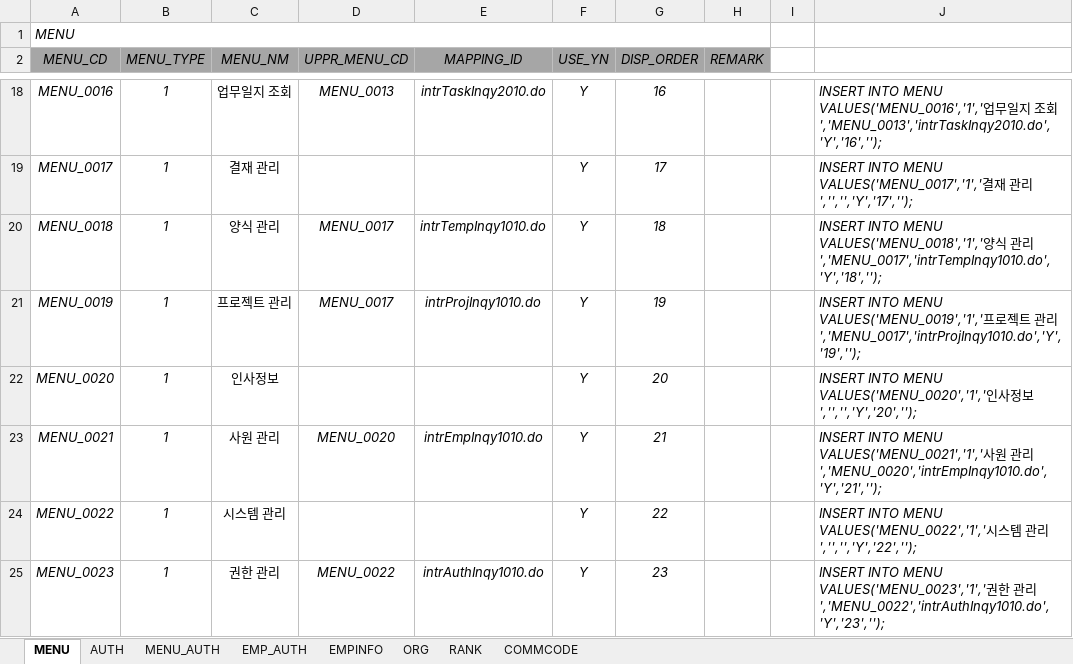
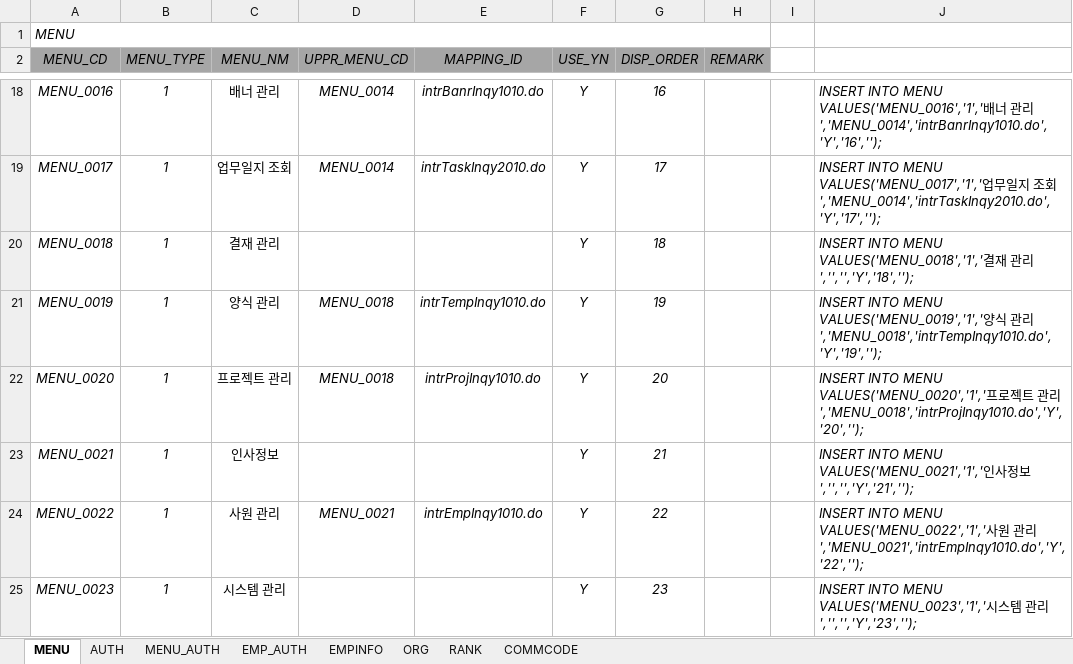
Before and after one commit to hikr90/hikr90, an Excel workbook: 02.프로젝트/01.인트라넷/01.설계/인트라넷 데이터.xlsx, sheet MENU, drawn as a sheet; only a part is shown, gaps mark what is left out; values as stored, in another font and other column widths than the file's, no borders; the diff covers the shown part only; the diff names each change by its address in the sheet, - before the commit and + after, or states it on an @@ line.

Commit message:
# 커밋 내용 - 업무일지 사용자 화면 개편 - 업무일지 관리자 화면 개편 (탭 방식)

```diff
--- a/02.프로젝트/01.인트라넷/01.설계/인트라넷 데이터.xlsx (sheet MENU)
+++ b/02.프로젝트/01.인트라넷/01.설계/인트라넷 데이터.xlsx (sheet MENU)
-C18 (MENU_NM): 업무일지 조회
+C18 (MENU_NM): 배너 관리
-D18 (UPPR_MENU_CD): MENU_0013
+D18 (UPPR_MENU_CD): MENU_0014
-E18 (MAPPING_ID): intrTaskInqy2010.do
+E18 (MAPPING_ID): intrBanrInqy1010.do
-J18: …MENU VALUES('MENU_0016','1','업무일지 조회','MENU_0013','intrTaskInqy2010.do','Y','16','');
+J18: …MENU VALUES('MENU_0016','1','배너 관리','MENU_0014','intrBanrInqy1010.do','Y','16','');
-C19 (MENU_NM): 결재 관리
+C19 (MENU_NM): 업무일지 조회
-D19 (UPPR_MENU_CD): (empty)
+D19 (UPPR_MENU_CD): MENU_0014
-E19 (MAPPING_ID): (empty)
+E19 (MAPPING_ID): intrTaskInqy2010.do
-J19: …MENU VALUES('MENU_0017','1','결재 관리','','','Y','17','');
+J19: …MENU VALUES('MENU_0017','1','업무일지 조회','MENU_0014','intrTaskInqy2010.do','Y','17','');
-C20 (MENU_NM): 양식 관리
+C20 (MENU_NM): 결재 관리
-D20 (UPPR_MENU_CD): MENU_0017
+D20 (UPPR_MENU_CD): (empty)
-E20 (MAPPING_ID): intrTempInqy1010.do
+E20 (MAPPING_ID): (empty)
-J20: …MENU VALUES('MENU_0018','1','양식 관리','MENU_0017','intrTempInqy1010.do','Y','18','');
+J20: …MENU VALUES('MENU_0018','1','결재 관리','','','Y','18','');
-C21 (MENU_NM): 프로젝트 관리
+C21 (MENU_NM): 양식 관리
-D21 (UPPR_MENU_CD): MENU_0017
+D21 (UPPR_MENU_CD): MENU_0018
-E21 (MAPPING_ID): intrProjInqy1010.do
+E21 (MAPPING_ID): intrTempInqy1010.do
-J21: …MENU VALUES('MENU_0019','1','프로젝트 관리','MENU_0017','intrProjInqy1010.do','Y','19','');
+J21: …MENU VALUES('MENU_0019','1','양식 관리','MENU_0018','intrTempInqy1010.do','Y','19','');
-C22 (MENU_NM): 인사정보
+C22 (MENU_NM): 프로젝트 관리
-D22 (UPPR_MENU_CD): (empty)
+D22 (UPPR_MENU_CD): MENU_0018
-E22 (MAPPING_ID): (empty)
+E22 (MAPPING_ID): intrProjInqy1010.do
-J22: …MENU VALUES('MENU_0020','1','인사정보','','','Y','20','');
+J22: …MENU VALUES('MENU_0020','1','프로젝트 관리','MENU_0018','intrProjInqy1010.do','Y','20','');
-C23 (MENU_NM): 사원 관리
+C23 (MENU_NM): 인사정보
-D23 (UPPR_MENU_CD): MENU_0020
+D23 (UPPR_MENU_CD): (empty)
-E23 (MAPPING_ID): intrEmpInqy1010.do
+E23 (MAPPING_ID): (empty)
-J23: …MENU VALUES('MENU_0021','1','사원 관리','MENU_0020','intrEmpInqy1010.do','Y','21','');
+J23: …MENU VALUES('MENU_0021','1','인사정보','','','Y','21','');
-C24 (MENU_NM): 시스템 관리
+C24 (MENU_NM): 사원 관리
-D24 (UPPR_MENU_CD): (empty)
+D24 (UPPR_MENU_CD): MENU_0021
-E24 (MAPPING_ID): (empty)
+E24 (MAPPING_ID): intrEmpInqy1010.do
-J24: …MENU VALUES('MENU_0022','1','시스템 관리','','','Y','22','');
+J24: …MENU VALUES('MENU_0022','1','사원 관리','MENU_0021','intrEmpInqy1010.do','Y','22','');
-C25 (MENU_NM): 권한 관리
+C25 (MENU_NM): 시스템 관리
-D25 (UPPR_MENU_CD): MENU_0022
+D25 (UPPR_MENU_CD): (empty)
-E25 (MAPPING_ID): intrAuthInqy1010.do
+E25 (MAPPING_ID): (empty)
-J25: …MENU VALUES('MENU_0023','1','권한 관리','MENU_0022','intrAuthInqy1010.do','Y','23','');
+J25: …MENU VALUES('MENU_0023','1','시스템 관리','','','Y','23','');
```
Also changed, not shown: 1 added row and 47 edited cells elsewhere in this sheet, 31 other files.
